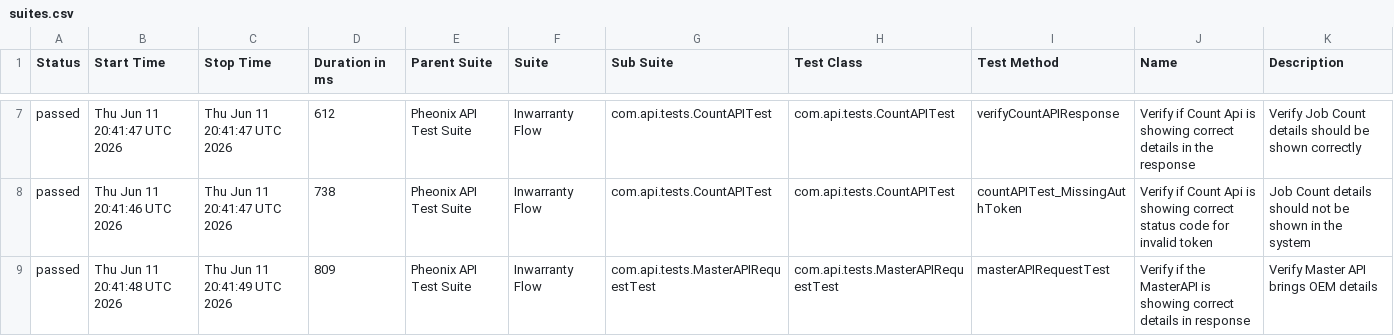
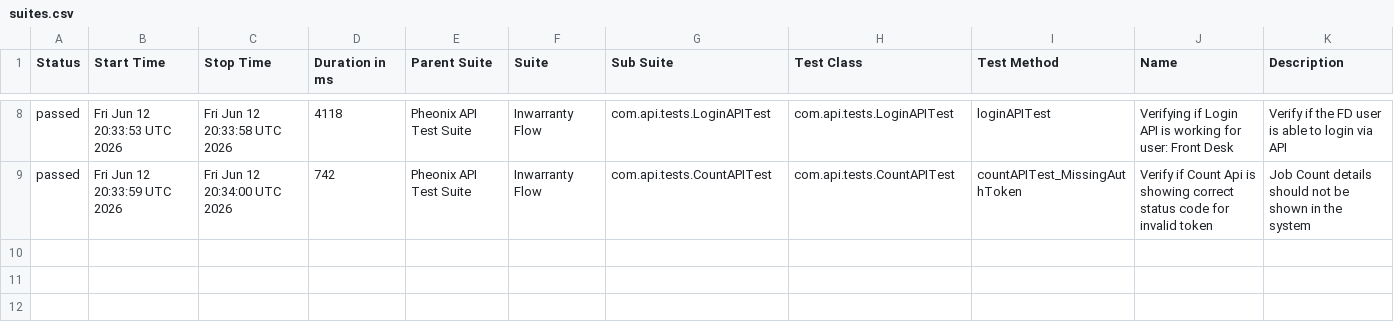
Before and after one commit to AnantKinlekar/PheonixTestAutomationFramework, a CSV file: data/suites.csv, drawn as a sheet; only a part is shown, gaps mark what is left out; the diff covers the shown part only.

```diff
--- a/data/suites.csv
+++ b/data/suites.csv
@@ -7,3 +8,2 @@
-"passed","Thu Jun 11 20:41:47 UTC 2026","Thu Jun 11 20:41:47 UTC 2026","612","Pheonix API Test Suite","Inwarranty Flow","com.api.tests.CountAPITest","com.api.tests.CountAPITest","verifyCountAPIResponse","Verify if Count Api is showing correct details in the response","Verify Job Count details should be shown correctly"
-"passed","Thu Jun 11 20:41:46 UTC 2026","Thu Jun 11 20:41:47 UTC 2026","738","Pheonix API Test Suite","Inwarranty Flow","com.api.tests.CountAPITest","com.api.tests.CountAPITest","countAPITest_MissingAuthToken","Verify if Count Api is showing correct status code for invalid token","Job Count details should not be shown in the system"
-"passed","Thu Jun 11 20:41:48 UTC 2026","Thu Jun 11 20:41:49 UTC 2026","809","Pheonix API Test Suite","Inwarranty Flow","com.api.tests.MasterAPIRequestTest","com.api.tests.MasterAPIRequestTest","masterAPIRequestTest","Verify if the MasterAPI is showing correct details in response","Verify Master API brings OEM details"
+"passed","Fri Jun 12 20:33:53 UTC 2026","Fri Jun 12 20:33:58 UTC 2026","4118","Pheonix API Test Suite","Inwarranty Flow","com.api.tests.LoginAPITest","com.api.tests.LoginAPITest","loginAPITest","Verifying if Login API is working for user: Front Desk","Verify if the FD user is able to login via API"
+"passed","Fri Jun 12 20:33:59 UTC 2026","Fri Jun 12 20:34:00 UTC 2026","742","Pheonix API Test Suite","Inwarranty Flow","com.api.tests.CountAPITest","com.api.tests.CountAPITest","countAPITest_MissingAuthToken","Verify if Count Api is showing correct status code for invalid token","Job Count details should not be shown in the system"
```
Also changed, not shown: 2 added rows, 1 removed row and 22 edited cells elsewhere in this file, data/behaviors.csv, 51 other files.
